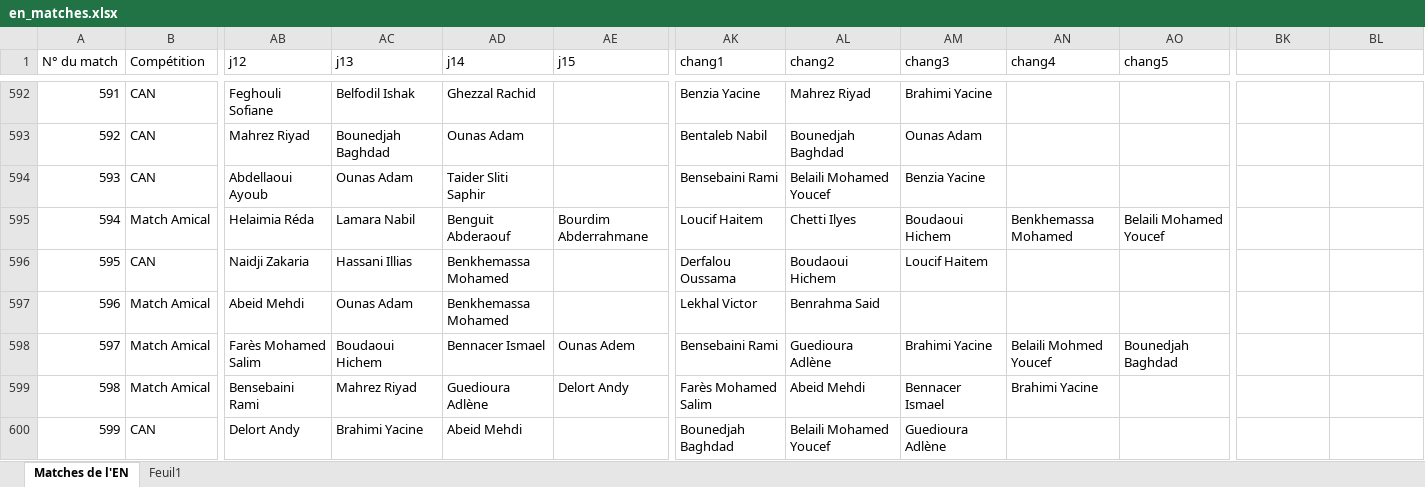
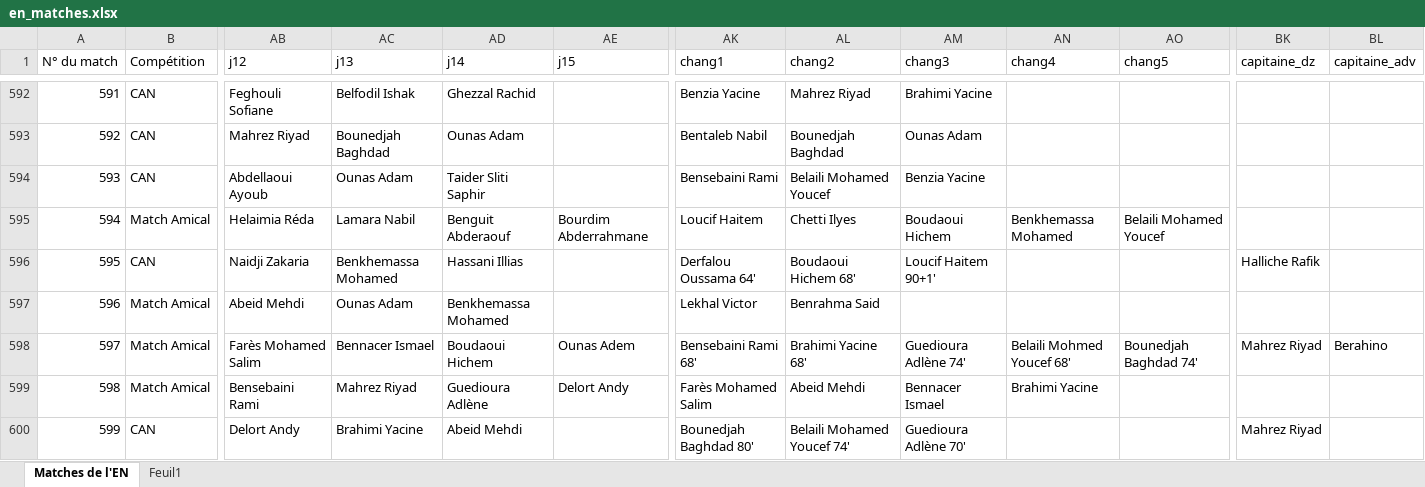
Before and after one commit to samirmember/archifoot, an Excel workbook: dev/scripts/en_matches.xlsx, sheet Matches de l'EN, drawn as a sheet; only a part is shown, gaps mark what is left out; values as stored, in another font and other column widths than the file's, no cell formats; the diff covers the shown part only; the diff names each change by its address in the sheet, - before the commit and + after, or states it on an @@ line.

```diff
--- a/dev/scripts/en_matches.xlsx (sheet Matches de l'EN)
+++ b/dev/scripts/en_matches.xlsx (sheet Matches de l'EN)
-BK1: (empty)
+BK1: capitaine_dz
-BL1: (empty)
+BL1: capitaine_adv
-AC596 (j13): Hassani Illias
+AC596 (j13): Benkhemassa Mohamed
-AD596 (j14): Benkhemassa Mohamed
+AD596 (j14): Hassani Illias
-AK596 (chang1): Derfalou Oussama
+AK596 (chang1): Derfalou Oussama 64'
-AL596 (chang2): Boudaoui Hichem
+AL596 (chang2): Boudaoui Hichem 68'
-AM596 (chang3): Loucif Haitem
+AM596 (chang3): Loucif Haitem 90+1'
-BK596 (capitaine_dz): (empty)
+BK596 (capitaine_dz): Halliche Rafik
-AC598 (j13): Boudaoui Hichem
+AC598 (j13): Bennacer Ismael
-AD598 (j14): Bennacer Ismael
+AD598 (j14): Boudaoui Hichem
-AK598 (chang1): Bensebaini Rami
+AK598 (chang1): Bensebaini Rami 68'
-AL598 (chang2): Guedioura Adlène
+AL598 (chang2): Brahimi Yacine 68'
-AM598 (chang3): Brahimi Yacine
+AM598 (chang3): Guedioura Adlène 74'
-AN598 (chang4): Belaili Mohmed Youcef
+AN598 (chang4): Belaili Mohmed Youcef 68'
-AO598 (chang5): Bounedjah Baghdad
+AO598 (chang5): Bounedjah Baghdad 74'
-BK598 (capitaine_dz): (empty)
+BK598 (capitaine_dz): Mahrez Riyad
-BL598 (capitaine_adv): (empty)
+BL598 (capitaine_adv): Berahino
-AK600 (chang1): Bounedjah Baghdad
+AK600 (chang1): Bounedjah Baghdad 80'
-AL600 (chang2): Belaili Mohamed Youcef
+AL600 (chang2): Belaili Mohamed Youcef 74'
-AM600 (chang3): Guedioura Adlène
+AM600 (chang3): Guedioura Adlène 70'
-BK600 (capitaine_dz): (empty)
+BK600 (capitaine_dz): Mahrez Riyad
```
Also changed, not shown: 174 edited cells elsewhere in this sheet, cell formats, server/en_matches.xlsx, 12 other files.
